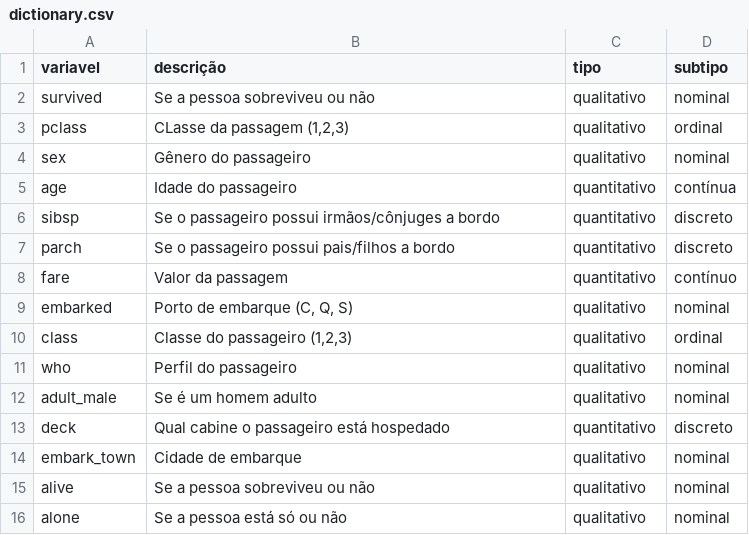
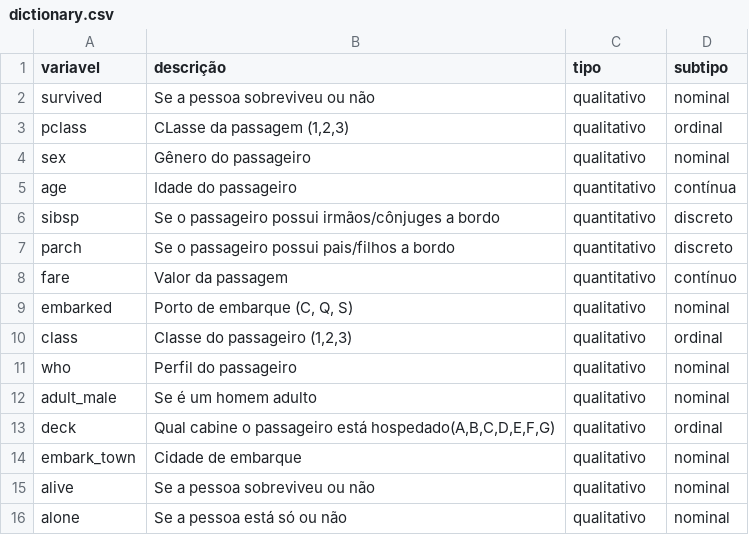
Before and after one commit to Dias04404/avanti-bootcamp-cdd, a CSV file: data/external/dictionary.csv, drawn as a sheet.

```diff
--- a/data/external/dictionary.csv
+++ b/data/external/dictionary.csv
@@ -12,3 +12,3 @@ who,Perfil do passageiro,qualitativo,nominal
 adult_male,Se é um homem adulto,qualitativo,nominal
-deck,Qual cabine o passageiro está hospedado,quantitativo,discreto
+deck,"Qual cabine o passageiro está hospedado(A,B,C,D,E,F,G)",qualitativo,ordinal
 embark_town,Cidade de embarque,qualitativo,nominal
```
Also changed, not shown: 1 other file.
